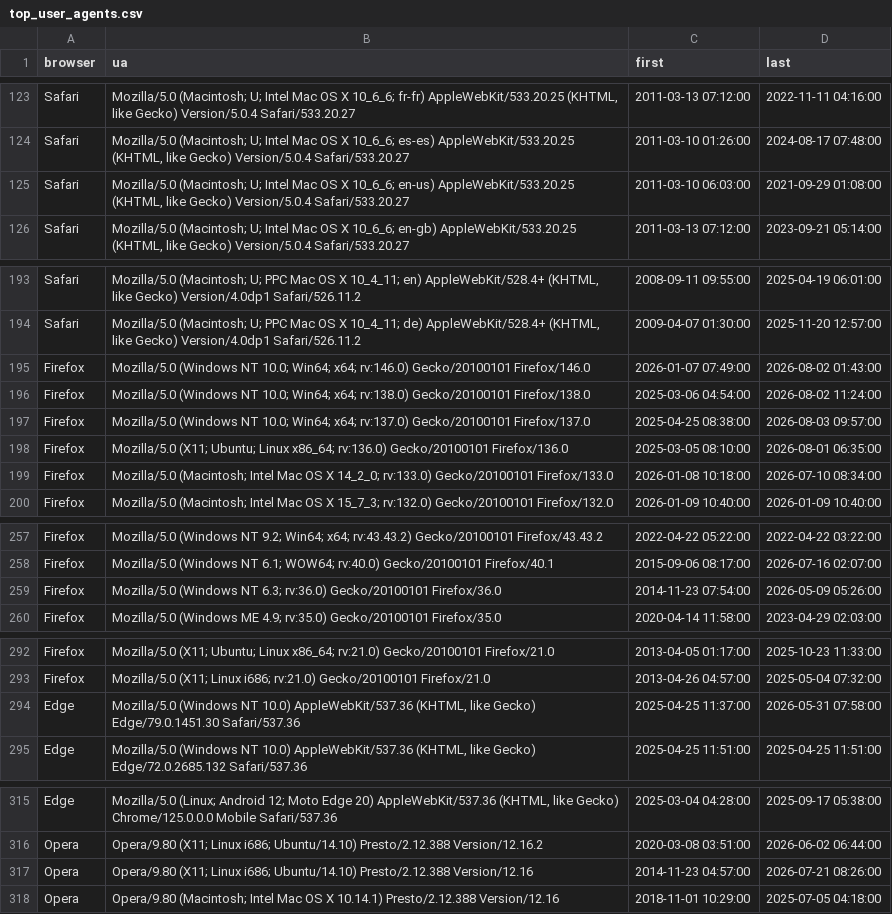
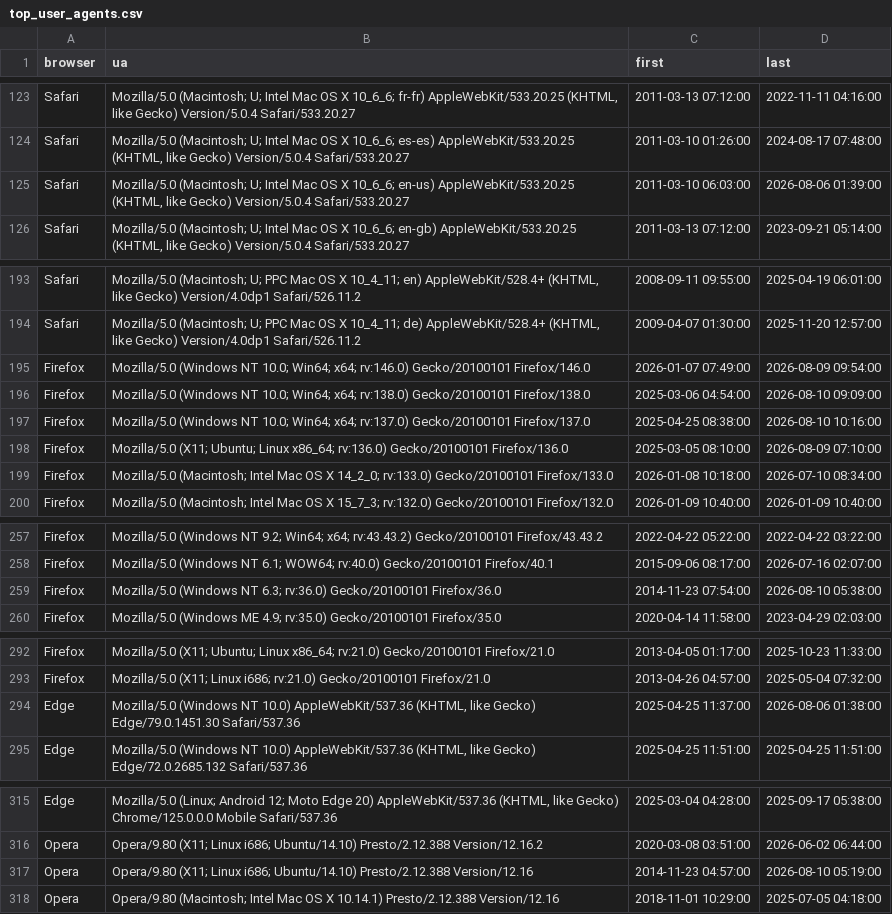
Before and after one commit to rahulsrma26/latest-user-agent, a CSV file: data/top_user_agents.csv, drawn as a sheet; only a part is shown, gaps mark what is left out; the diff covers the shown part only.

```diff
--- a/data/top_user_agents.csv
+++ b/data/top_user_agents.csv
@@ -124,3 +124,3 @@ Safari,"Mozilla/5.0 (Macintosh; U; Intel Mac OS X 10_6_6; fr-fr) AppleWebKit/533
 Safari,"Mozilla/5.0 (Macintosh; U; Intel Mac OS X 10_6_6; es-es) AppleWebKit/533.20.25 (KHTML, like Gecko) Version/5.0.4 Safari/533.20.27",2011-03-10 01:26:00,2024-08-17 07:48:00
-Safari,"Mozilla/5.0 (Macintosh; U; Intel Mac OS X 10_6_6; en-us) AppleWebKit/533.20.25 (KHTML, like Gecko) Version/5.0.4 Safari/533.20.27",2011-03-10 06:03:00,2021-09-29 01:08:00
+Safari,"Mozilla/5.0 (Macintosh; U; Intel Mac OS X 10_6_6; en-us) AppleWebKit/533.20.25 (KHTML, like Gecko) Version/5.0.4 Safari/533.20.27",2011-03-10 06:03:00,2026-08-06 01:39:00
 Safari,"Mozilla/5.0 (Macintosh; U; Intel Mac OS X 10_6_6; en-gb) AppleWebKit/533.20.25 (KHTML, like Gecko) Version/5.0.4 Safari/533.20.27",2011-03-13 07:12:00,2023-09-21 05:14:00
@@ -194,6 +194,6 @@ Safari,"Mozilla/5.0 (Macintosh; U; PPC Mac OS X 10_4_11; en) AppleWebKit/528.4+
 Safari,"Mozilla/5.0 (Macintosh; U; PPC Mac OS X 10_4_11; de) AppleWebKit/528.4+ (KHTML, like Gecko) Version/4.0dp1 Safari/526.11.2",2009-04-07 01:30:00,2025-11-20 12:57:00
-Firefox,Mozilla/5.0 (Windows NT 10.0; Win64; x64; rv:146.0) Gecko/20100101 Firefox/146.0,2026-01-07 07:49:00,2026-08-02 01:43:00
-Firefox,Mozilla/5.0 (Windows NT 10.0; Win64; x64; rv:138.0) Gecko/20100101 Firefox/138.0,2025-03-06 04:54:00,2026-08-02 11:24:00
-Firefox,Mozilla/5.0 (Windows NT 10.0; Win64; x64; rv:137.0) Gecko/20100101 Firefox/137.0,2025-04-25 08:38:00,2026-08-03 09:57:00
-Firefox,Mozilla/5.0 (X11; Ubuntu; Linux x86_64; rv:136.0) Gecko/20100101 Firefox/136.0,2025-03-05 08:10:00,2026-08-01 06:35:00
+Firefox,Mozilla/5.0 (Windows NT 10.0; Win64; x64; rv:146.0) Gecko/20100101 Firefox/146.0,2026-01-07 07:49:00,2026-08-09 09:54:00
+Firefox,Mozilla/5.0 (Windows NT 10.0; Win64; x64; rv:138.0) Gecko/20100101 Firefox/138.0,2025-03-06 04:54:00,2026-08-10 09:09:00
+Firefox,Mozilla/5.0 (Windows NT 10.0; Win64; x64; rv:137.0) Gecko/20100101 Firefox/137.0,2025-04-25 08:38:00,2026-08-10 10:16:00
+Firefox,Mozilla/5.0 (X11; Ubuntu; Linux x86_64; rv:136.0) Gecko/20100101 Firefox/136.0,2025-03-05 08:10:00,2026-08-09 07:10:00
 Firefox,Mozilla/5.0 (Macintosh; Intel Mac OS X 14_2_0; rv:133.0) Gecko/20100101 Firefox/133.0,2026-01-08 10:18:00,2026-07-10 08:34:00
@@ -258,3 +258,3 @@ Firefox,Mozilla/5.0 (Windows NT 9.2; Win64; x64; rv:43.43.2) Gecko/20100101 Fire
 Firefox,Mozilla/5.0 (Windows NT 6.1; WOW64; rv:40.0) Gecko/20100101 Firefox/40.1,2015-09-06 08:17:00,2026-07-16 02:07:00
-Firefox,Mozilla/5.0 (Windows NT 6.3; rv:36.0) Gecko/20100101 Firefox/36.0,2014-11-23 07:54:00,2026-05-09 05:26:00
+Firefox,Mozilla/5.0 (Windows NT 6.3; rv:36.0) Gecko/20100101 Firefox/36.0,2014-11-23 07:54:00,2026-08-10 05:38:00
 Firefox,Mozilla/5.0 (Windows ME 4.9; rv:35.0) Gecko/20100101 Firefox/35.0,2020-04-14 11:58:00,2023-04-29 02:03:00
@@ -293,3 +293,3 @@ Firefox,Mozilla/5.0 (X11; Ubuntu; Linux x86_64; rv:21.0) Gecko/20100101 Firefox/
 Firefox,Mozilla/5.0 (X11; Linux i686; rv:21.0) Gecko/20100101 Firefox/21.0,2013-04-26 04:57:00,2025-05-04 07:32:00
-Edge,"Mozilla/5.0 (Windows NT 10.0) AppleWebKit/537.36 (KHTML, like Gecko) Edge/79.0.1451.30 Safari/537.36",2025-04-25 11:37:00,2026-05-31 07:58:00
+Edge,"Mozilla/5.0 (Windows NT 10.0) AppleWebKit/537.36 (KHTML, like Gecko) Edge/79.0.1451.30 Safari/537.36",2025-04-25 11:37:00,2026-08-06 01:38:00
 Edge,"Mozilla/5.0 (Windows NT 10.0) AppleWebKit/537.36 (KHTML, like Gecko) Edge/72.0.2685.132 Safari/537.36",2025-04-25 11:51:00,2025-04-25 11:51:00
@@ -316,3 +316,3 @@ Edge,"Mozilla/5.0 (Linux; Android 12; Moto Edge 20) AppleWebKit/537.36 (KHTML, l
 Opera,Opera/9.80 (X11; Linux i686; Ubuntu/14.10) Presto/2.12.388 Version/12.16.2,2020-03-08 03:51:00,2026-06-02 06:44:00
-Opera,Opera/9.80 (X11; Linux i686; Ubuntu/14.10) Presto/2.12.388 Version/12.16,2014-11-23 04:57:00,2026-07-21 08:26:00
+Opera,Opera/9.80 (X11; Linux i686; Ubuntu/14.10) Presto/2.12.388 Version/12.16,2014-11-23 04:57:00,2026-08-10 05:19:00
 Opera,Opera/9.80 (Macintosh; Intel Mac OS X 10.14.1) Presto/2.12.388 Version/12.16,2018-11-01 10:29:00,2025-07-05 04:18:00
```
Also changed, not shown: 1 edited cell elsewhere in this file.
